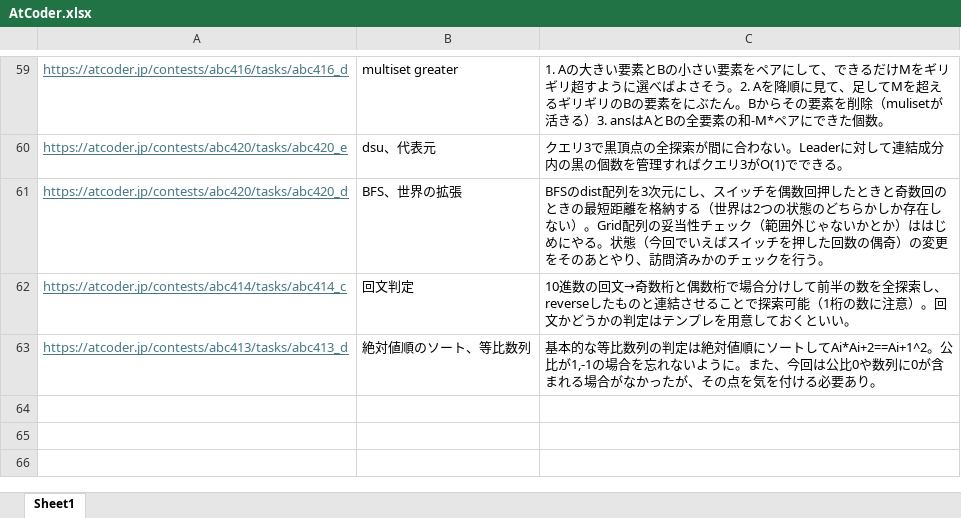
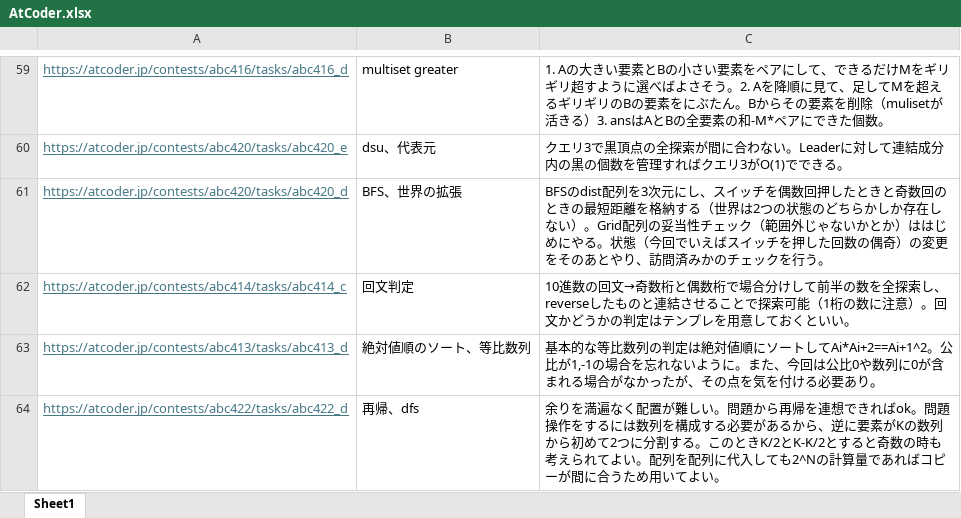
Before and after one commit to KeeK-ee/AtCoder, an Excel workbook: AtCoder.xlsx, sheet Sheet1, drawn as a sheet; only a part is shown, gaps mark what is left out; values as stored, in another font and other column widths than the file's, no borders; the diff names each change by its address in the sheet, - before the commit and + after, or states it on an @@ line.

```diff
--- a/AtCoder.xlsx (sheet Sheet1)
+++ b/AtCoder.xlsx (sheet Sheet1)
+row 64: https://atcoder.jp/contests/abc422/tasks/abc422_d | 再帰、dfs | 余りを満遍なく配置が難しい。問題から再帰を連想できればok。問題操作をするには数列を構成する必要があるから、逆に要素がKの数列から初めて2つに分割する。このときK/2とK-K/2とすると奇数の時も考えられてよい。配列を配列に代入しても2^Nの計算量であればコピーが間に合うため用いてよい。
```
Also changed, not shown: 8 other files.
